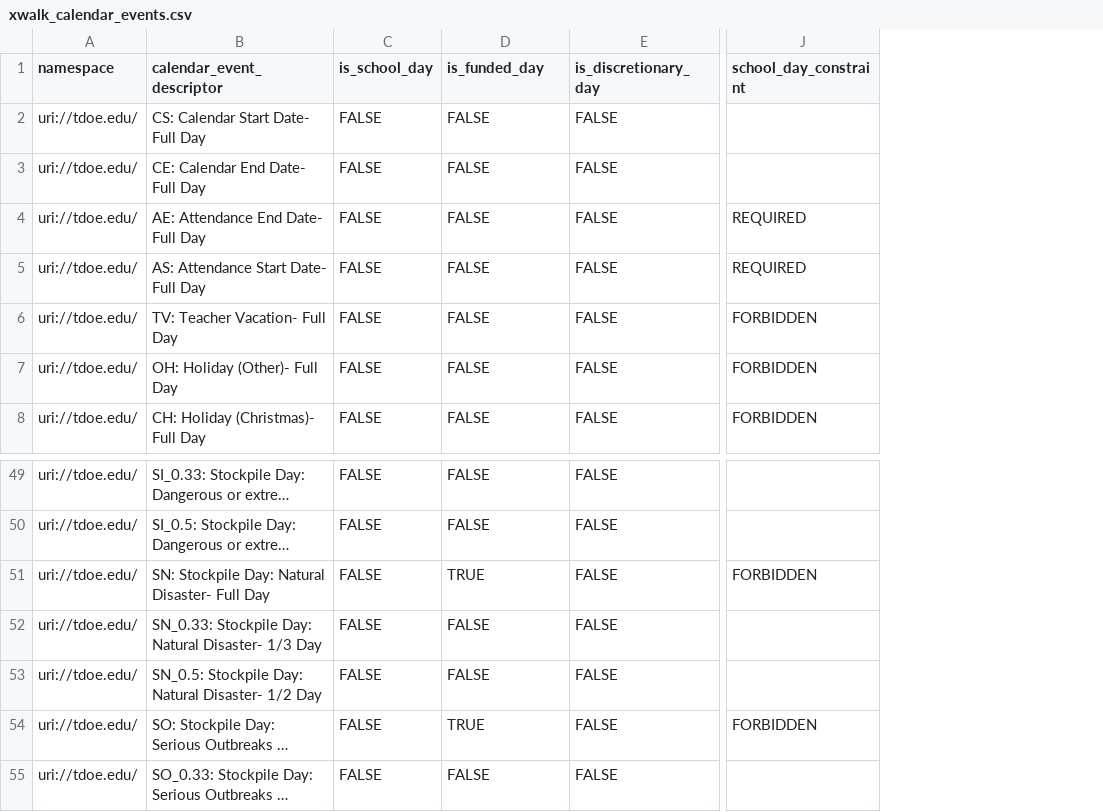
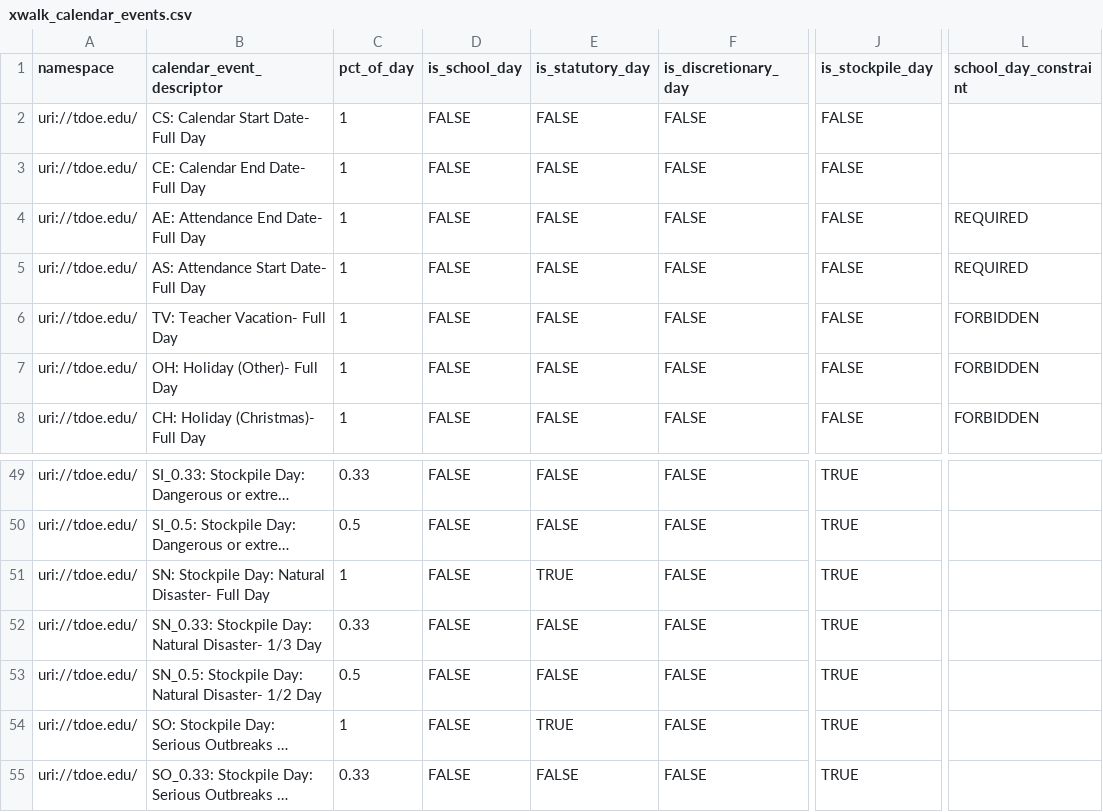
Before and after one commit to tnedu/stadium_tennessee, a CSV file: dbt/seeds/xwalk_calendar_events.csv, drawn as a sheet; only a part is shown, gaps mark what is left out; long unchanged cells end in …; addresses are those after the commit; the diff covers the shown part only; the diff names each change by its address in the sheet, - before the commit and + after, or states it on an @@ line.

```diff
--- a/dbt/seeds/xwalk_calendar_events.csv
+++ b/dbt/seeds/xwalk_calendar_events.csv
+column C (pct_of_day), rows 2-8: all 1; rows 49-55: 0.33 | 0.5 | 1 | 0.33 | 0.5 | 1 | 0.33
+column J (is_stockpile_day), rows 2-8: all FALSE; rows 49-55: all TRUE
-E1: is_funded_day
+E1: is_statutory_day
-L51 (school_day_constraint): FORBIDDEN
+L51 (school_day_constraint): (empty)
-L54 (school_day_constraint): FORBIDDEN
+L54 (school_day_constraint): (empty)
```
Also changed, not shown: 18 edited cells elsewhere in this file, dbt/seeds/tdoe/business_rules_year_ranges.csv, 8 other files.
